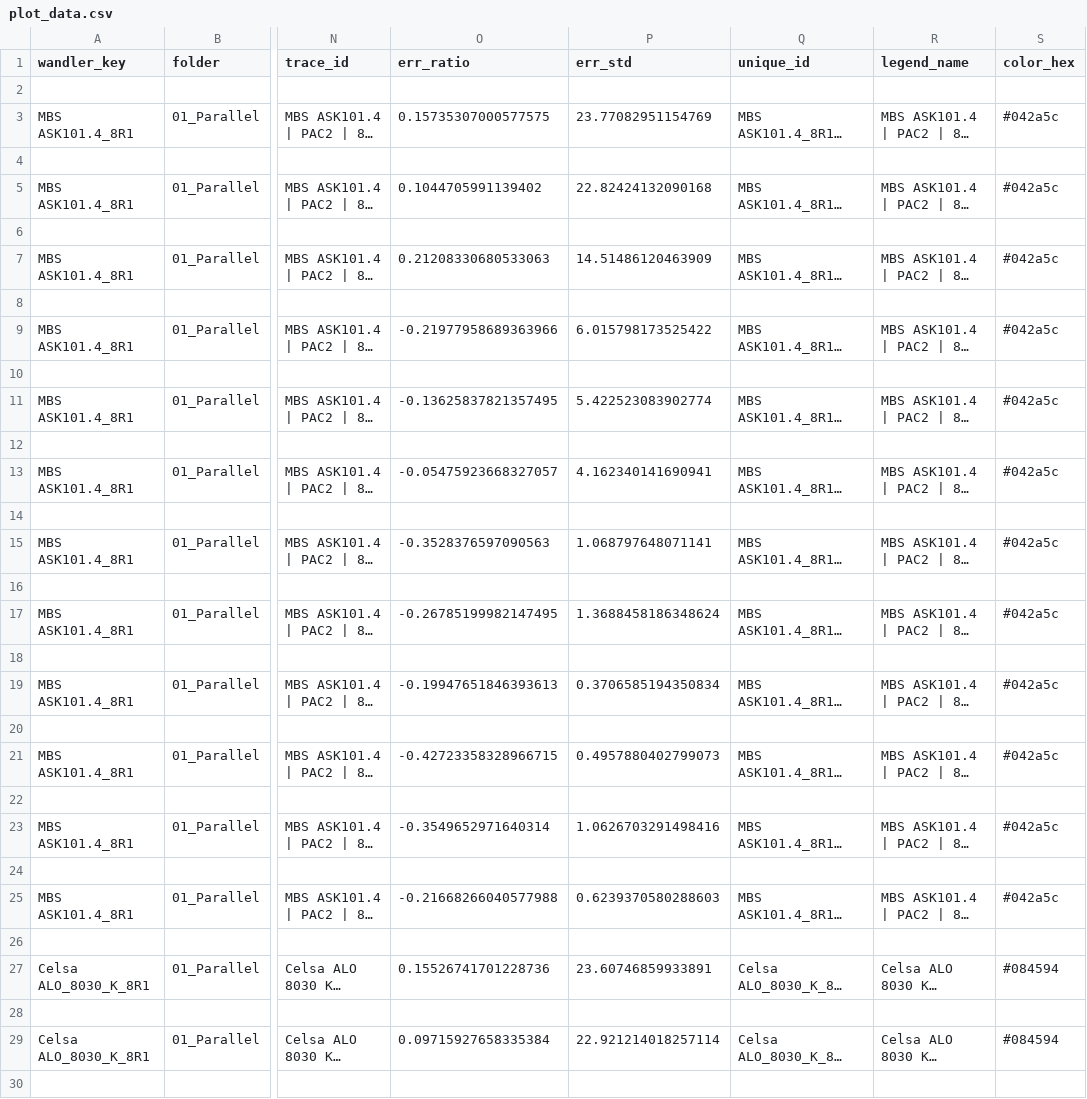
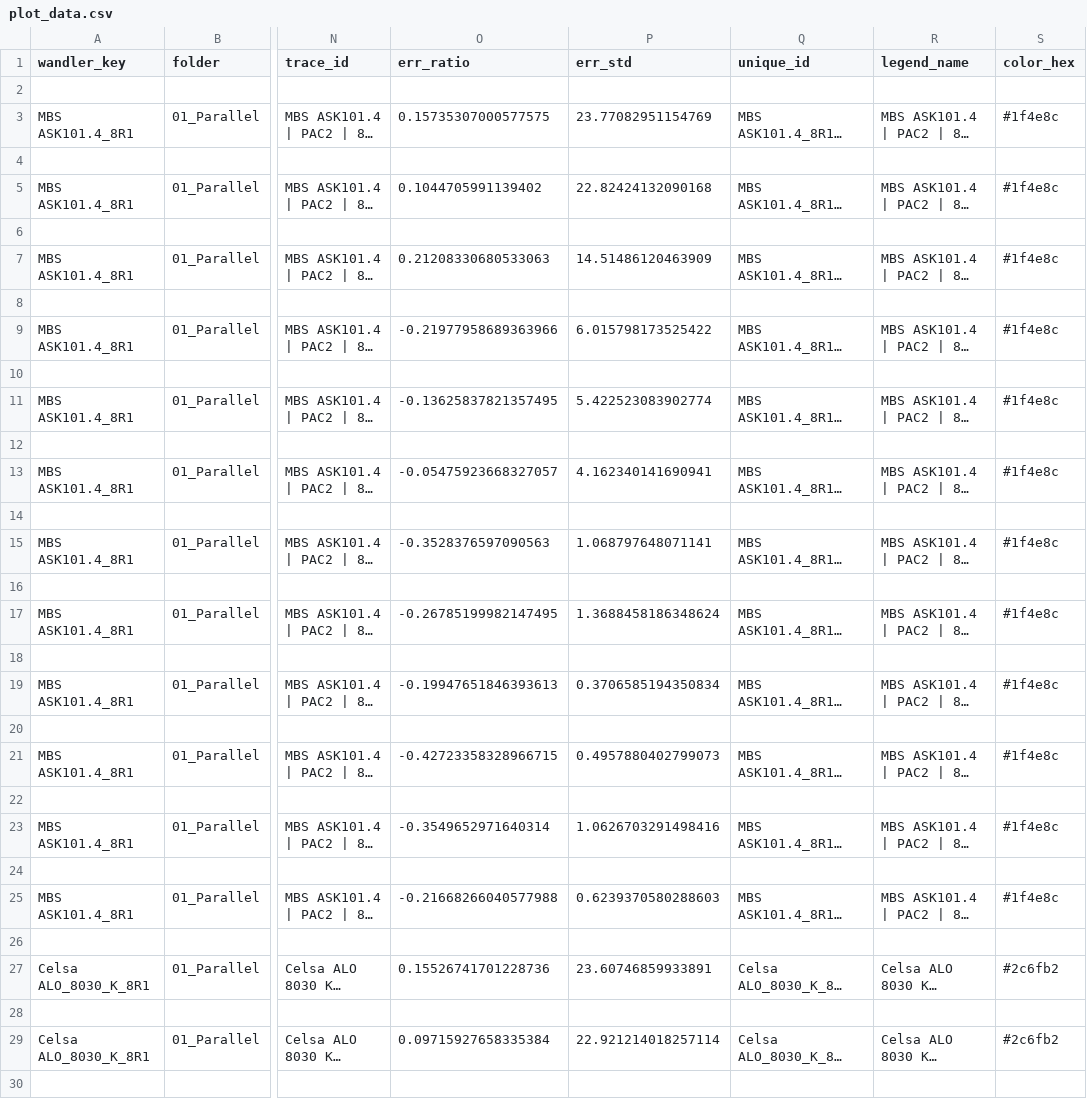
Before and after one commit to oliverschmidt99/Bachelorarbeit-Fremdfeldbeeinflussung-Messstromwandler, a CSV file: 03_Ressourcen/messungen/matlab_working_dir/plot_data.csv, drawn as a sheet; only a part is shown, gaps mark what is left out; long unchanged cells end in …; the diff covers the shown part only; the diff names each change by its address in the sheet, - before the commit and + after, or states it on an @@ line.

```diff
--- a/03_Ressourcen/messungen/matlab_working_dir/plot_data.csv
+++ b/03_Ressourcen/messungen/matlab_working_dir/plot_data.csv
-S3 (color_hex): #042a5c
+S3 (color_hex): #1f4e8c
-S5 (color_hex): #042a5c
+S5 (color_hex): #1f4e8c
-S7 (color_hex): #042a5c
+S7 (color_hex): #1f4e8c
-S9 (color_hex): #042a5c
+S9 (color_hex): #1f4e8c
-S11 (color_hex): #042a5c
+S11 (color_hex): #1f4e8c
-S13 (color_hex): #042a5c
+S13 (color_hex): #1f4e8c
-S15 (color_hex): #042a5c
+S15 (color_hex): #1f4e8c
-S17 (color_hex): #042a5c
+S17 (color_hex): #1f4e8c
-S19 (color_hex): #042a5c
+S19 (color_hex): #1f4e8c
-S21 (color_hex): #042a5c
+S21 (color_hex): #1f4e8c
-S23 (color_hex): #042a5c
+S23 (color_hex): #1f4e8c
-S25 (color_hex): #042a5c
+S25 (color_hex): #1f4e8c
-S27 (color_hex): #084594
+S27 (color_hex): #2c6fb2
-S29 (color_hex): #084594
+S29 (color_hex): #2c6fb2
```
Also changed, not shown: 82 edited cells elsewhere in this file, 03_Ressourcen/messungen/manuelle_ergebnisse.csv, 17 other files.
